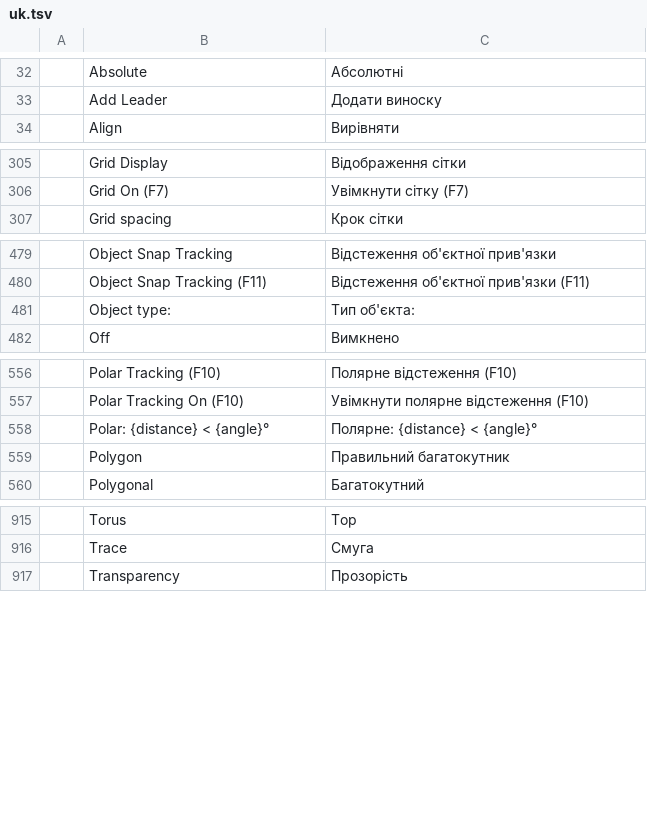
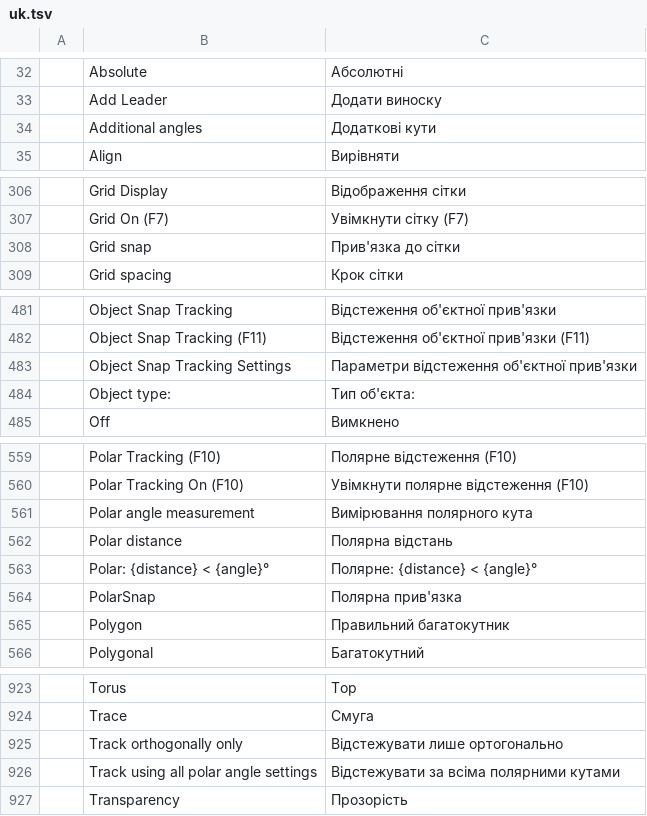
Before and after one commit to Ilaiyabharathyr/CadCraft, a TSV file: crates/ui-egui/src/i18n/uk.tsv, drawn as a sheet; only a part is shown, gaps mark what is left out; the diff covers the shown part only; the diff names each change by its address in the sheet, - before the commit and + after, or states it on an @@ line.

```diff
--- a/crates/ui-egui/src/i18n/uk.tsv
+++ b/crates/ui-egui/src/i18n/uk.tsv
+row 34:  | Additional angles | Додаткові кути
+row 308:  | Grid snap | Прив'язка до сітки
+row 483:  | Object Snap Tracking Settings | Параметри відстеження об'єктної прив'язки
+row 561:  | Polar angle measurement | Вимірювання полярного кута
+row 562:  | Polar distance | Полярна відстань
+row 564:  | PolarSnap | Полярна прив'язка
+row 925:  | Track orthogonally only | Відстежувати лише ортогонально
+row 926:  | Track using all polar angle settings | Відстежувати за всіма полярними кутами
```
Also changed, not shown: 2 added rows elsewhere in this file, 7 other files.
